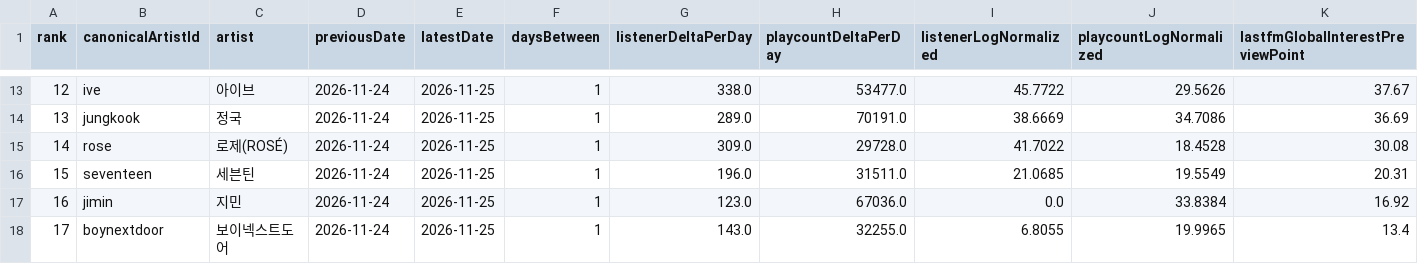
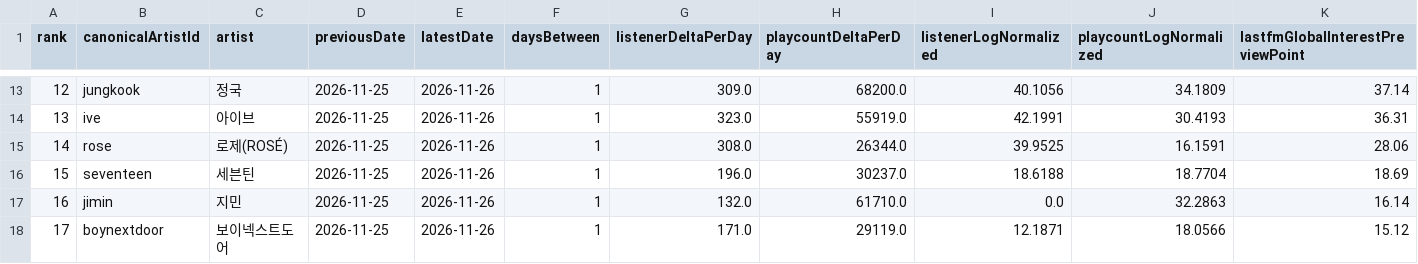
Before and after one commit to kpopmaker/fandex, a CSV file: data/lastfm-cloud/lastfm_global_interest_score_preview_v1_latest.csv, drawn as a sheet; only a part is shown, gaps mark what is left out; the diff covers the shown part only; the diff names each change by its address in the sheet, - before the commit and + after, or states it on an @@ line.

```diff
--- a/data/lastfm-cloud/lastfm_global_interest_score_preview_v1_latest.csv
+++ b/data/lastfm-cloud/lastfm_global_interest_score_preview_v1_latest.csv
-B13 (canonicalArtistId): ive
+B13 (canonicalArtistId): jungkook
-C13 (artist): 아이브
+C13 (artist): 정국
-D13:D18 (previousDate): 2026-11-24
+D13:D18 (previousDate): 2026-11-25
-E13:E18 (latestDate): 2026-11-25
+E13:E18 (latestDate): 2026-11-26
-G13 (listenerDeltaPerDay): 338.0
+G13 (listenerDeltaPerDay): 309.0
-H13 (playcountDeltaPerDay): 53477.0
+H13 (playcountDeltaPerDay): 68200.0
-I13 (listenerLogNormalized): 45.7722
+I13 (listenerLogNormalized): 40.1056
-J13 (playcountLogNormalized): 29.5626
+J13 (playcountLogNormalized): 34.1809
-K13 (lastfmGlobalInterestPreviewPoint): 37.67
+K13 (lastfmGlobalInterestPreviewPoint): 37.14
-B14 (canonicalArtistId): jungkook
+B14 (canonicalArtistId): ive
-C14 (artist): 정국
+C14 (artist): 아이브
-G14 (listenerDeltaPerDay): 289.0
+G14 (listenerDeltaPerDay): 323.0
-H14 (playcountDeltaPerDay): 70191.0
+H14 (playcountDeltaPerDay): 55919.0
-I14 (listenerLogNormalized): 38.6669
+I14 (listenerLogNormalized): 42.1991
-J14 (playcountLogNormalized): 34.7086
+J14 (playcountLogNormalized): 30.4193
-K14 (lastfmGlobalInterestPreviewPoint): 36.69
+K14 (lastfmGlobalInterestPreviewPoint): 36.31
-G15 (listenerDeltaPerDay): 309.0
+G15 (listenerDeltaPerDay): 308.0
-H15 (playcountDeltaPerDay): 29728.0
+H15 (playcountDeltaPerDay): 26344.0
-I15 (listenerLogNormalized): 41.7022
+I15 (listenerLogNormalized): 39.9525
-J15 (playcountLogNormalized): 18.4528
+J15 (playcountLogNormalized): 16.1591
-K15 (lastfmGlobalInterestPreviewPoint): 30.08
+K15 (lastfmGlobalInterestPreviewPoint): 28.06
-H16 (playcountDeltaPerDay): 31511.0
+H16 (playcountDeltaPerDay): 30237.0
-I16 (listenerLogNormalized): 21.0685
+I16 (listenerLogNormalized): 18.6188
-J16 (playcountLogNormalized): 19.5549
+J16 (playcountLogNormalized): 18.7704
-K16 (lastfmGlobalInterestPreviewPoint): 20.31
+K16 (lastfmGlobalInterestPreviewPoint): 18.69
-G17 (listenerDeltaPerDay): 123.0
+G17 (listenerDeltaPerDay): 132.0
-H17 (playcountDeltaPerDay): 67036.0
+H17 (playcountDeltaPerDay): 61710.0
-J17 (playcountLogNormalized): 33.8384
+J17 (playcountLogNormalized): 32.2863
-K17 (lastfmGlobalInterestPreviewPoint): 16.92
+K17 (lastfmGlobalInterestPreviewPoint): 16.14
-G18 (listenerDeltaPerDay): 143.0
+G18 (listenerDeltaPerDay): 171.0
-H18 (playcountDeltaPerDay): 32255.0
+H18 (playcountDeltaPerDay): 29119.0
-I18 (listenerLogNormalized): 6.8055
+I18 (listenerLogNormalized): 12.1871
-J18 (playcountLogNormalized): 19.9965
+J18 (playcountLogNormalized): 18.0566
-K18 (lastfmGlobalInterestPreviewPoint): 13.4
+K18 (lastfmGlobalInterestPreviewPoint): 15.12
```
Also changed, not shown: 96 edited cells elsewhere in this file, data/lastfm-cloud/lastfm_artist_interest_history_v1.csv, data/lastfm-cloud/lastfm_global_interest_delta_v1_latest.csv, 1 other file.
